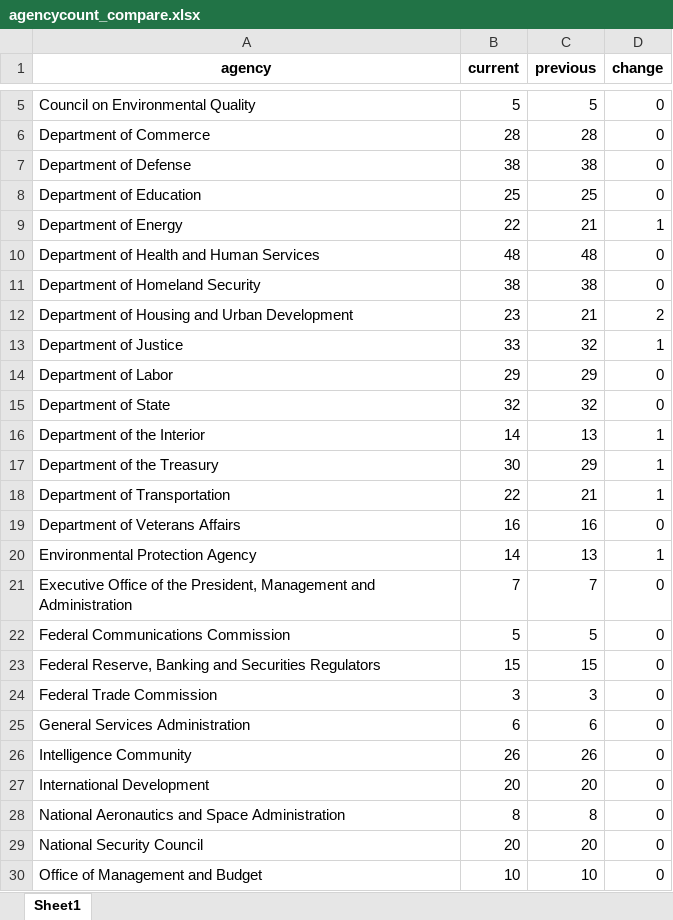
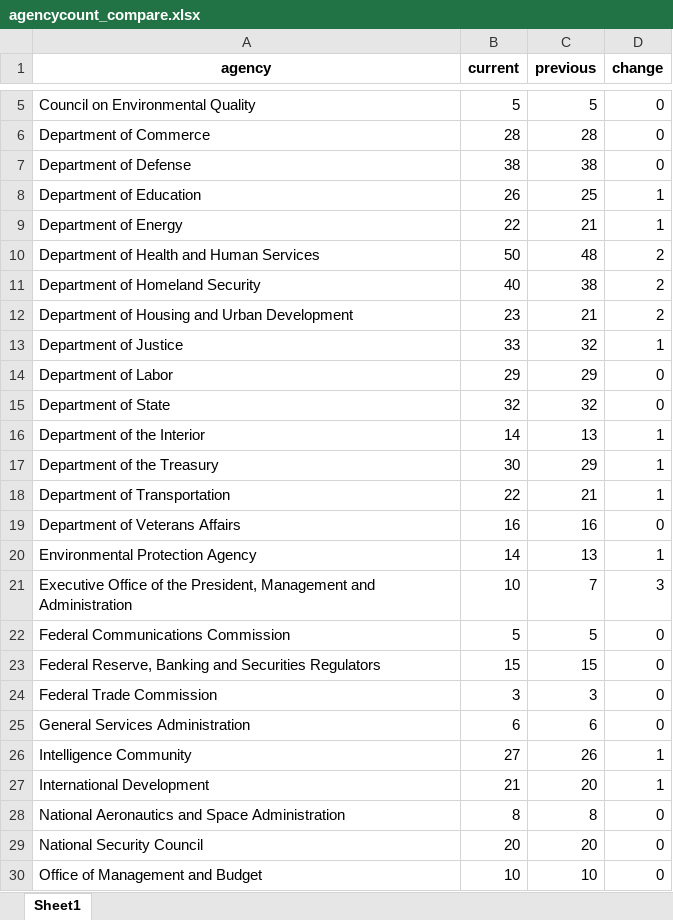
Before and after one commit to amkessler/biden_transition_teams, an Excel workbook: output/agencycount_compare.xlsx, sheet Sheet1, drawn as a sheet; only a part is shown, gaps mark what is left out; values as stored, in another font and other column widths than the file's, no borders; the diff names each change by its address in the sheet, - before the commit and + after, or states it on an @@ line.

```diff
--- a/output/agencycount_compare.xlsx (sheet Sheet1)
+++ b/output/agencycount_compare.xlsx (sheet Sheet1)
-B8 (current): 25
+B8 (current): 26
-D8 (change): 0
+D8 (change): 1
-B10 (current): 48
+B10 (current): 50
-D10:D11 (change): 0
+D10:D11 (change): 2
-B11 (current): 38
+B11 (current): 40
-B21 (current): 7
+B21 (current): 10
-D21 (change): 0
+D21 (change): 3
-B26 (current): 26
+B26 (current): 27
-D26:D27 (change): 0
+D26:D27 (change): 1
-B27 (current): 20
+B27 (current): 21
```
Also changed, not shown: output/agencyreviewteams.xlsx, output/forlookup.xlsx, 16 other files.
